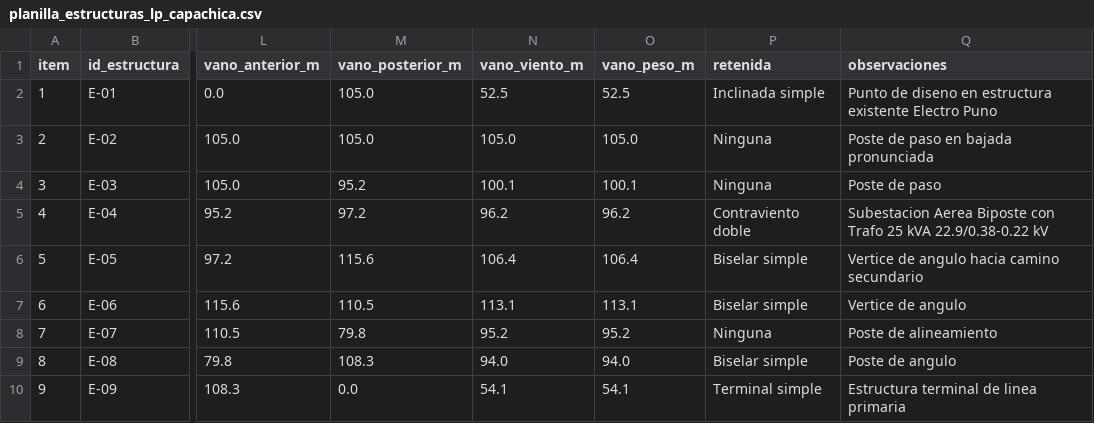
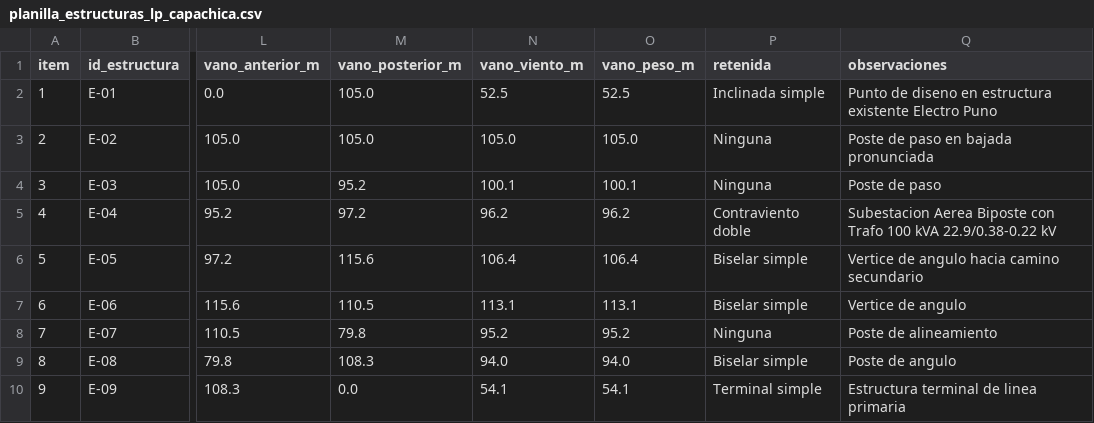
Before and after one commit to Aquiles-ryp360/instalacion-electricas, a CSV file: proyectos/renzo-linea-primaria-capachica/datos/estructuras/planilla_estructuras_lp_capachica.csv, drawn as a sheet; only a part is shown, gaps mark what is left out; the diff names each change by its address in the sheet, - before the commit and + after, or states it on an @@ line.

```diff
--- a/proyectos/renzo-linea-primaria-capachica/datos/estructuras/planilla_estructuras_lp_capachica.csv
+++ b/proyectos/renzo-linea-primaria-capachica/datos/estructuras/planilla_estructuras_lp_capachica.csv
-Q5 (observaciones): …con Trafo 25 kVA 22.9/0.38-0.22…
+Q5 (observaciones): …con Trafo 100 kVA 22.9/0.38-0.22…
```
Also changed, not shown: 6 other files.
